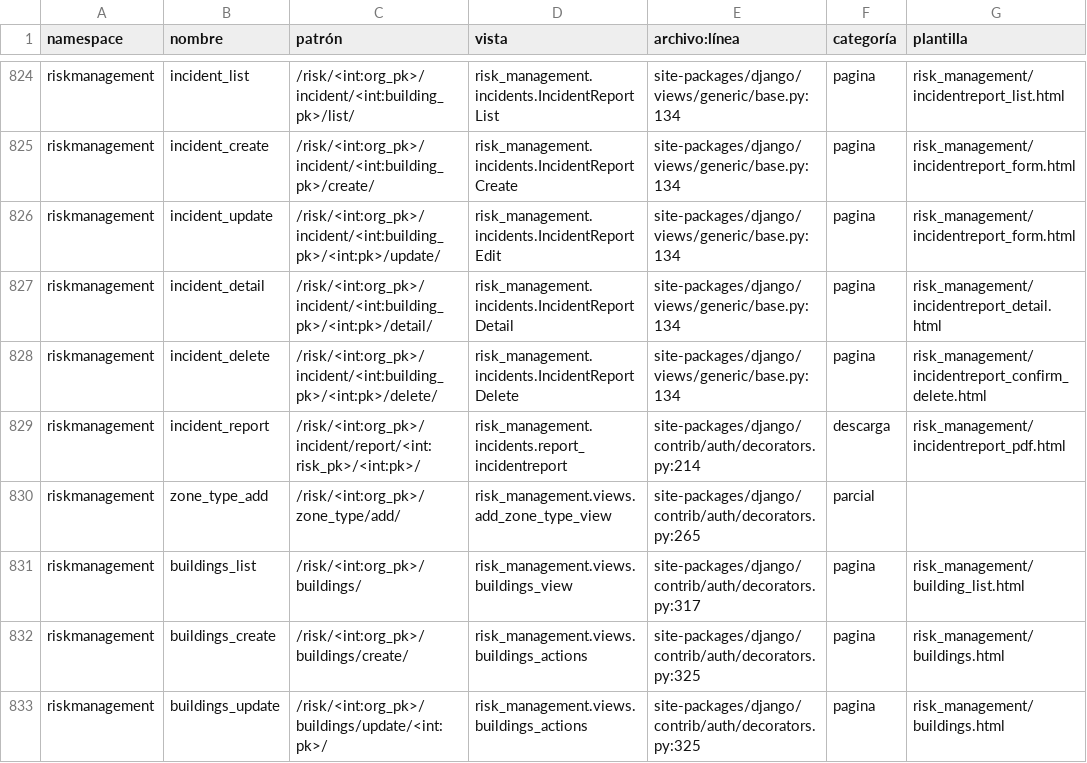
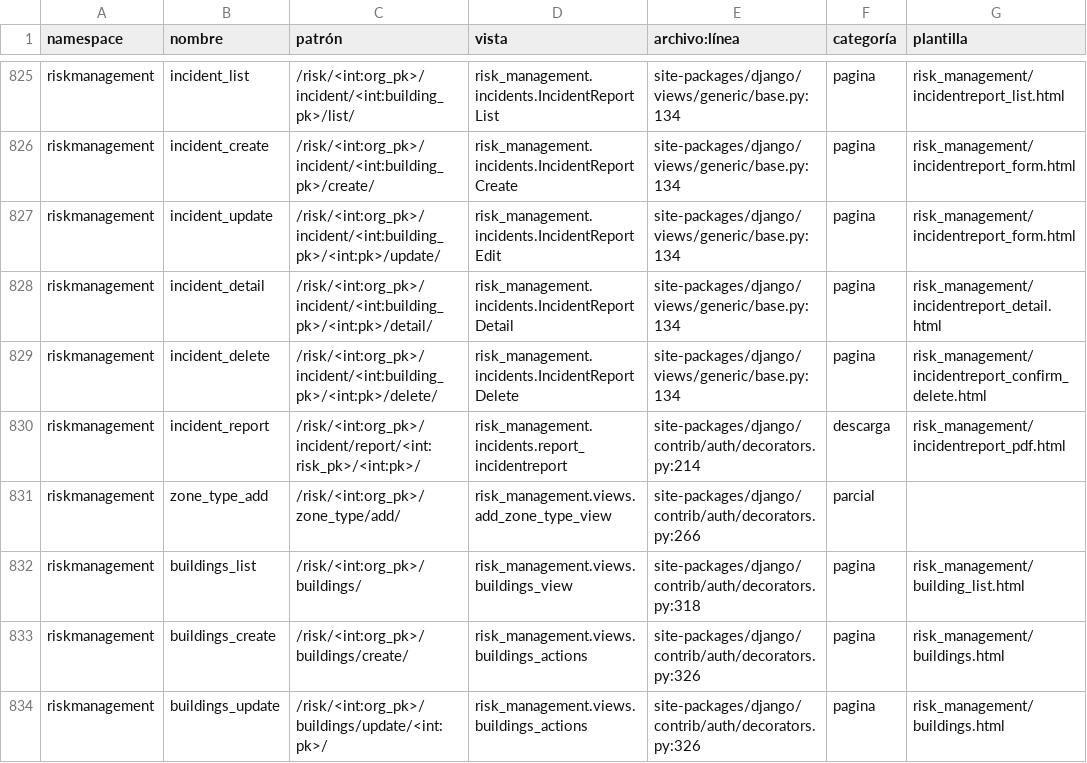
Before and after one commit to Solvosoft/organilab, a CSV file: roadmap/inventario_urls.csv, drawn as a sheet; only a part is shown, gaps mark what is left out; addresses are those after the commit; the diff covers the shown part only; the diff names each change by its address in the sheet, - before the commit and + after, or states it on an @@ line.

```diff
--- a/roadmap/inventario_urls.csv
+++ b/roadmap/inventario_urls.csv
-E831 (archivo:línea): site-packages/django/contrib/auth/decorators.py:265
+E831 (archivo:línea): site-packages/django/contrib/auth/decorators.py:266
-E832 (archivo:línea): site-packages/django/contrib/auth/decorators.py:317
+E832 (archivo:línea): site-packages/django/contrib/auth/decorators.py:318
-E833:E834 (archivo:línea): site-packages/django/contrib/auth/decorators.py:325
+E833:E834 (archivo:línea): site-packages/django/contrib/auth/decorators.py:326
```
Also changed, not shown: 10 added rows and 17 edited cells elsewhere in this file, 40 other files.
